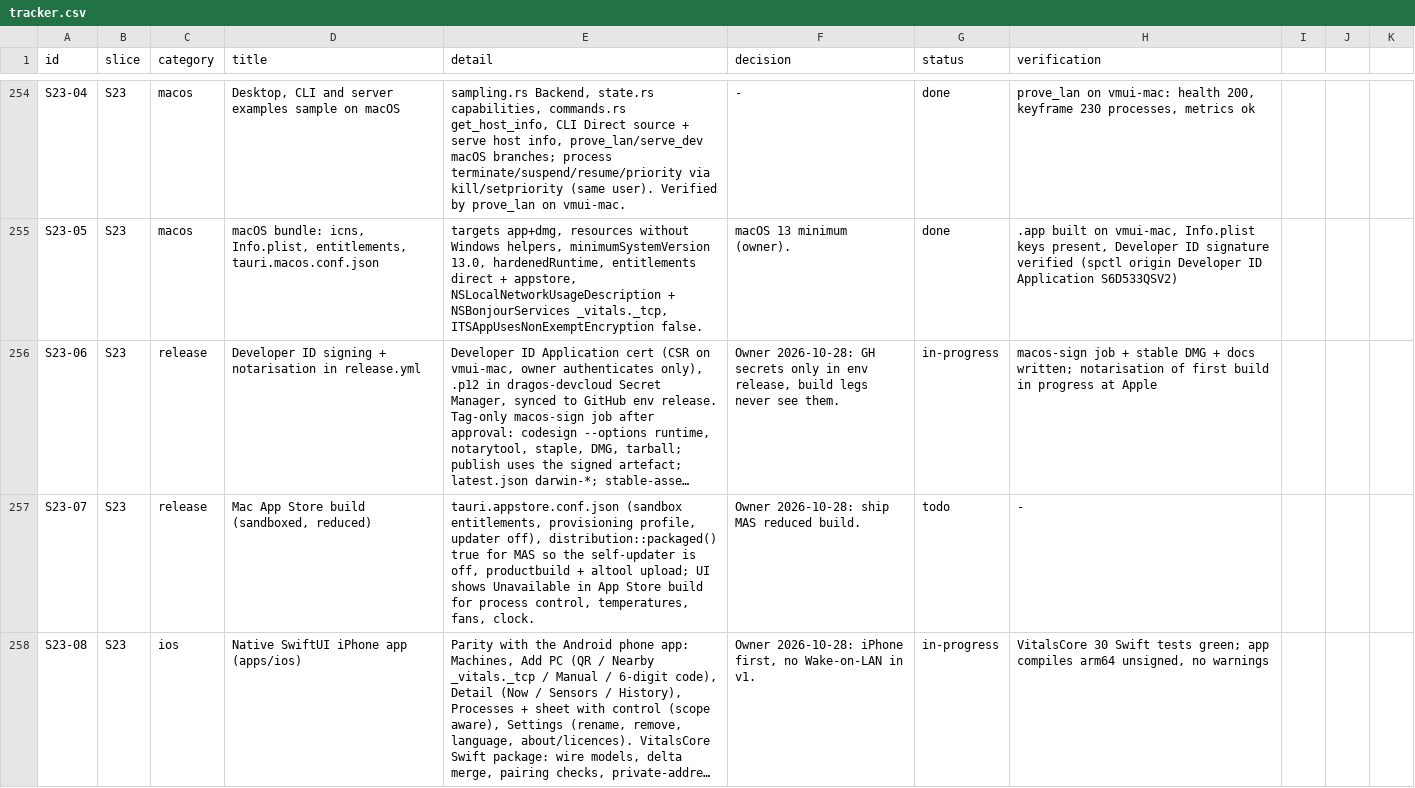
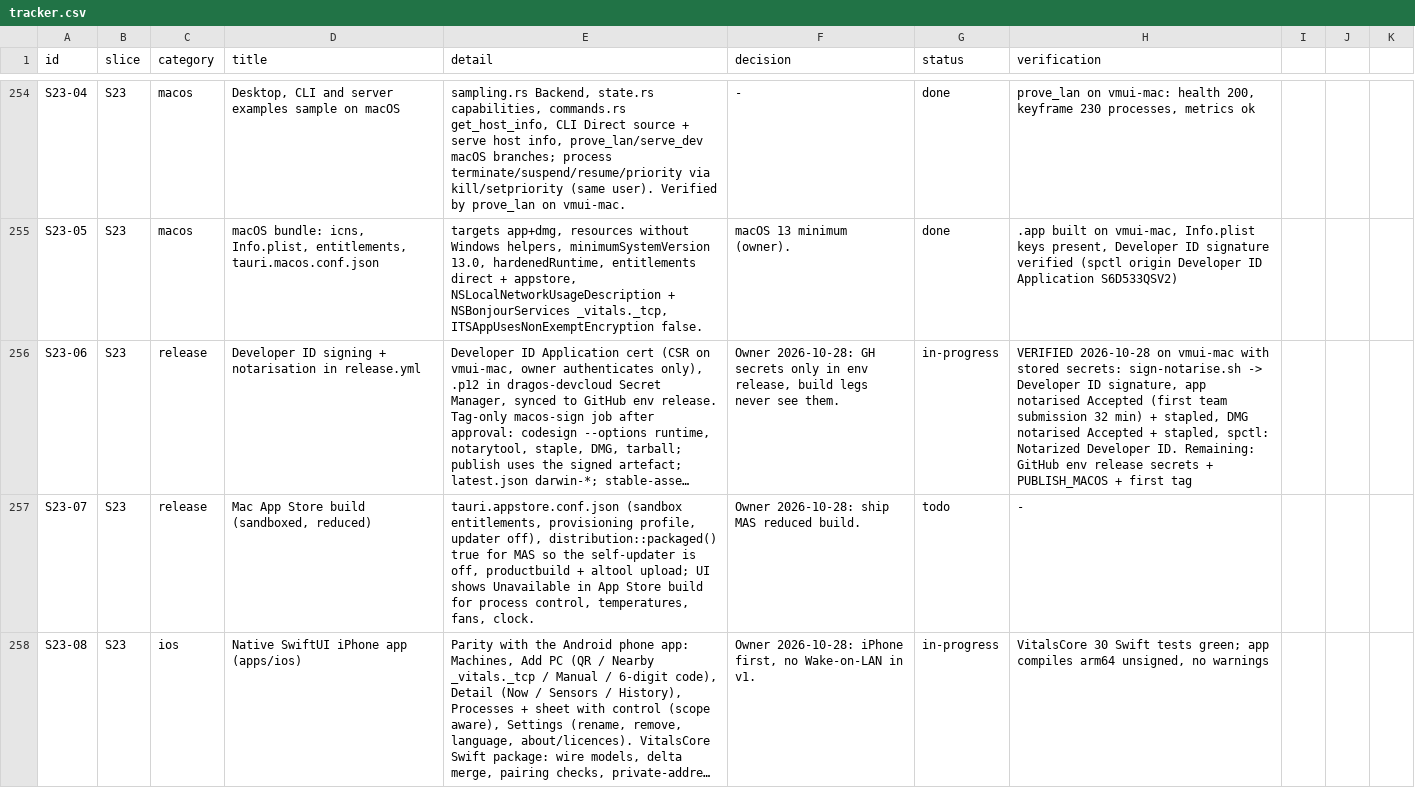
Before and after one commit to dragoscv/vitals, a CSV file: docs/tracker.csv, drawn as a sheet; only a part is shown, gaps mark what is left out; long unchanged cells end in …; the diff names each change by its address in the sheet, - before the commit and + after, or states it on an @@ line.

Commit message:
fix(release): allow slow first notarisation (90 min per submission)
Agent-Session: term-103248
Agent-Purpose: S23 notarisation timeout

```diff
--- a/docs/tracker.csv
+++ b/docs/tracker.csv
-H256 (verification): macos-sign job + stable DMG + docs written; notarisation of first build in progress at Apple
+H256 (verification): VERIFIED 2026-10-28 on vmui-mac with stored secrets: sign-notarise.sh -> Developer ID signature, app notarised Accepted (first team submission 32 min) + stapled, DMG notarised Accepted + stapled, spctl: Notarized Developer ID. Remaining: GitHub env release secrets + PUBLISH_MACOS + first tag
```
Also changed, not shown: 2 other files.
